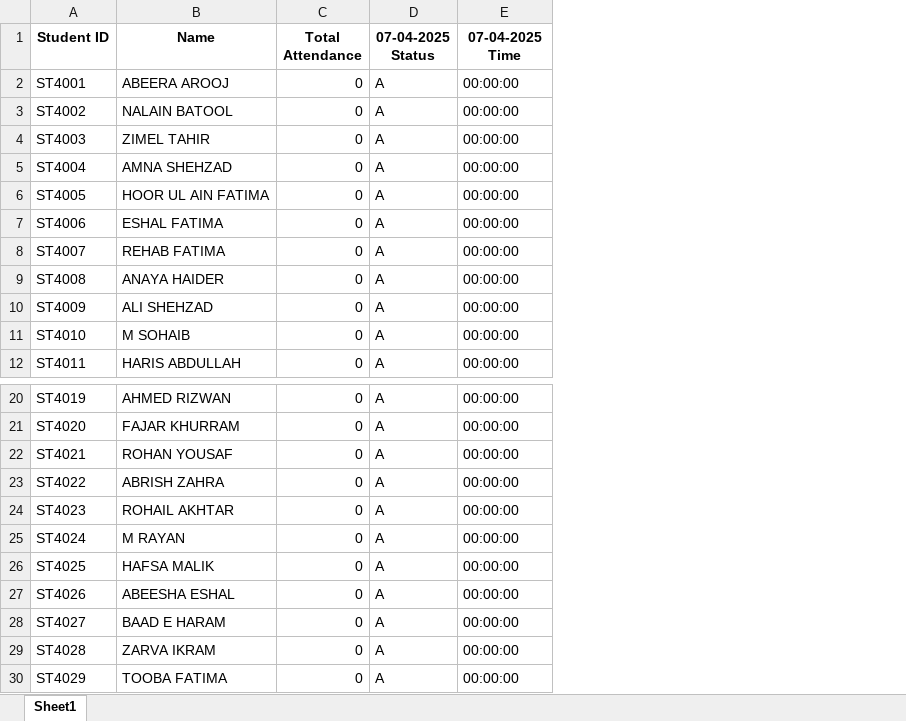
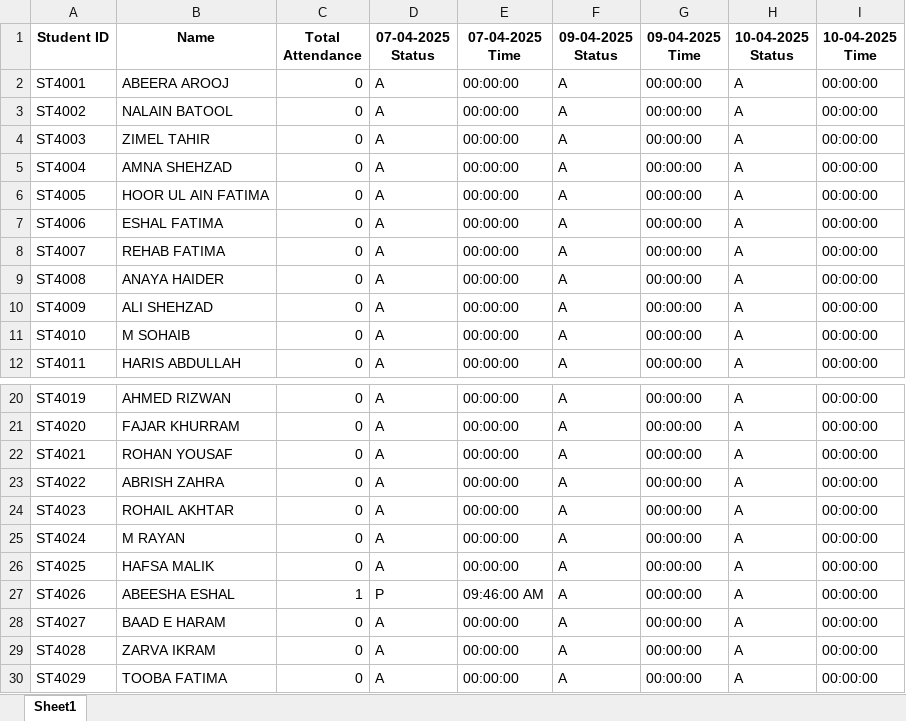
Before and after one commit to Abuzar-Hassan12/Fcae-detection-and-Mark-Attendance, an Excel workbook: stud_data/ST4.xlsx, sheet Sheet1, drawn as a sheet; only a part is shown, gaps mark what is left out; values as stored, in another font and other column widths than the file's, no borders; the diff names each change by its address in the sheet, - before the commit and + after, or states it on an @@ line.

```diff
--- a/stud_data/ST4.xlsx (sheet Sheet1)
+++ b/stud_data/ST4.xlsx (sheet Sheet1)
+column F (09-04-2025 Status), rows 2-12: all A; rows 20-30: all A
+column G (09-04-2025 Time), rows 2-12: all 00:00:00; rows 20-30: all 00:00:00
+column H (10-04-2025 Status), rows 2-12: all A; rows 20-30: all A
+column I (10-04-2025 Time), rows 2-12: all 00:00:00; rows 20-30: all 00:00:00
-C27 (Total Attendance): 0
+C27 (Total Attendance): 1
-D27 (07-04-2025 Status): A
+D27 (07-04-2025 Status): P
-E27 (07-04-2025 Time): 00:00:00
+E27 (07-04-2025 Time): 09:46:00 AM
```
Also changed, not shown: stud_data/FY1.xlsx, stud_data/FY3.xlsx, 22 other files.
